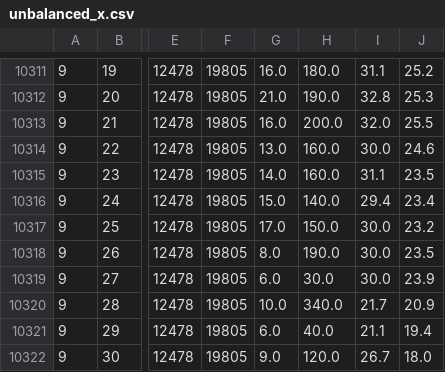
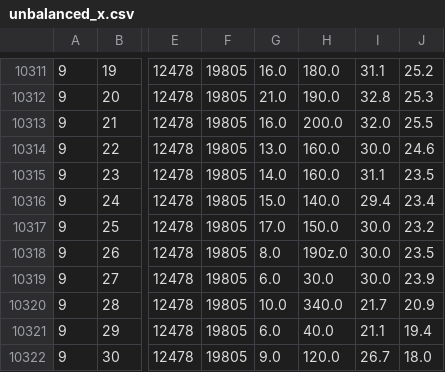
Before and after one commit to mariepi1994/datamining, a CSV file: unbalanced_x.csv, drawn as a sheet; only a part is shown, gaps mark what is left out; the diff names each change by its address in the sheet, - before the commit and + after, or states it on an @@ line.

```diff
--- a/unbalanced_x.csv
+++ b/unbalanced_x.csv
-H10318: 190.0
+H10318: 190z.0
```
Also changed, not shown: 4 other files.
